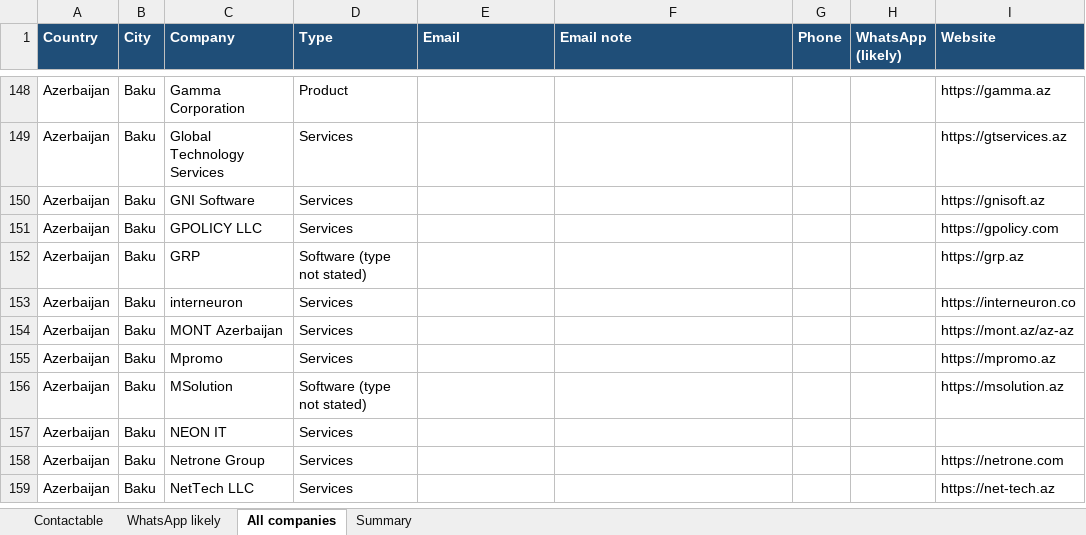
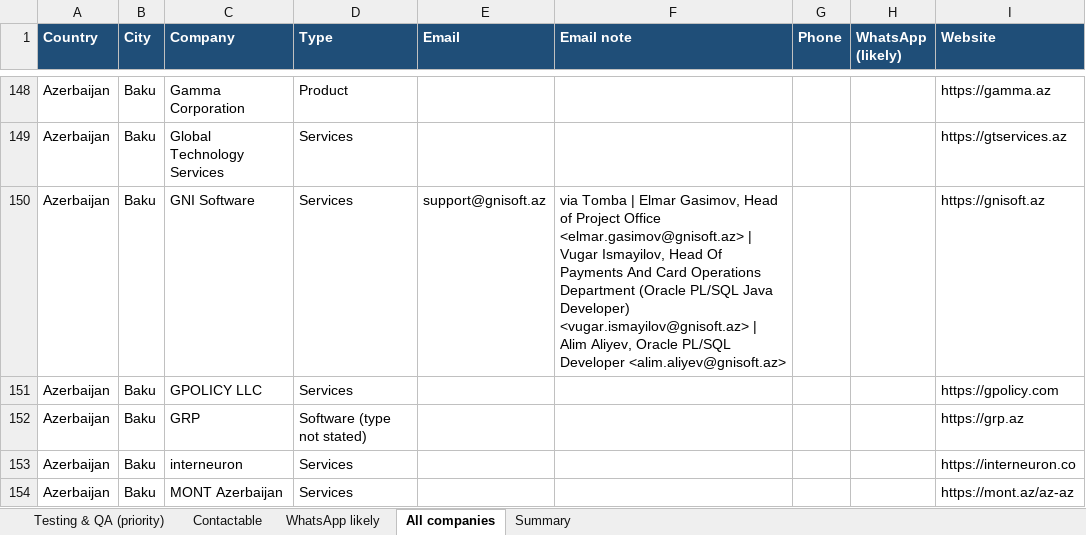
Before and after one commit to ukkuru/ukkuru, an Excel workbook: software_companies_8_countries.xlsx, sheet All companies, drawn as a sheet; only a part is shown, gaps mark what is left out; the shorter side is filled out with more unchanged rows; values as stored, in another font and other column widths than the file's, no borders; the diff covers the shown part only; the diff names each change by its address in the sheet, - before the commit and + after, or states it on an @@ line.

```diff
--- a/software_companies_8_countries.xlsx (sheet All companies)
+++ b/software_companies_8_countries.xlsx (sheet All companies)
+sheet tab: Testing & QA (priority)
-E150 (Email): (empty)
+E150 (Email): support@gnisoft.az
-F150 (Email note): (empty)
+F150 (Email note): via Tomba | Elmar Gasimov, Head of Project Office <elmar.gasimov@gnisoft.az> | Vugar Ismayilov, Head Of Payments And Card Operations Department (Oracle PL/SQL Java Developer) <vugar.ismayilov@gnisoft.az> | Alim Aliyev, Oracle PL/SQL Developer <alim.aliyev@gnisoft.az>
```
Also changed, not shown: 8 edited cells elsewhere in this sheet, 1 other file.
